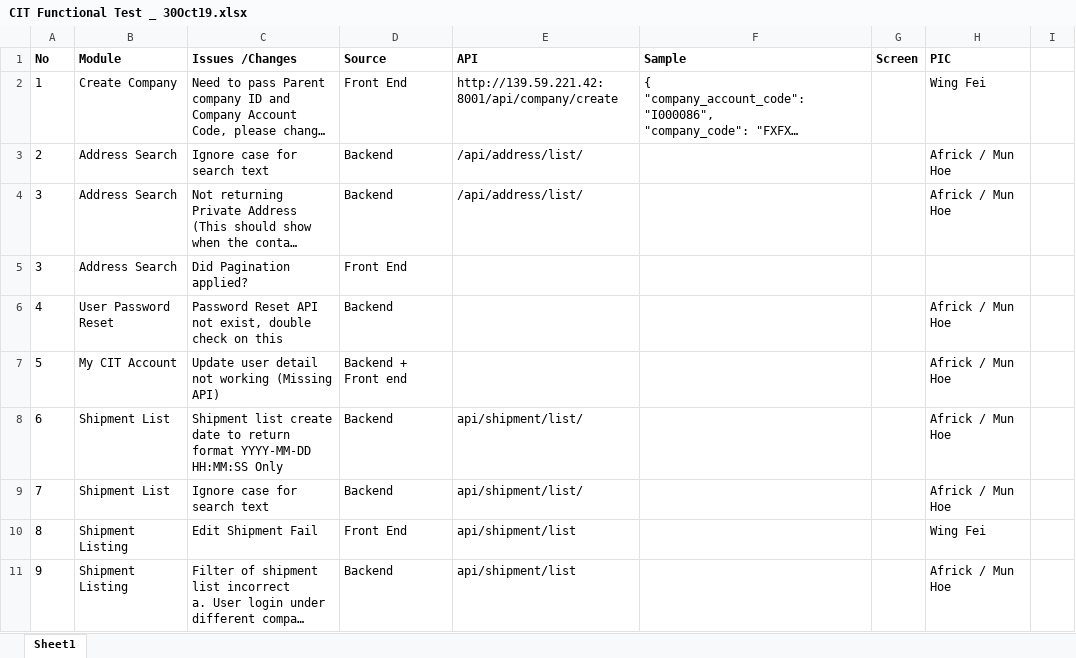
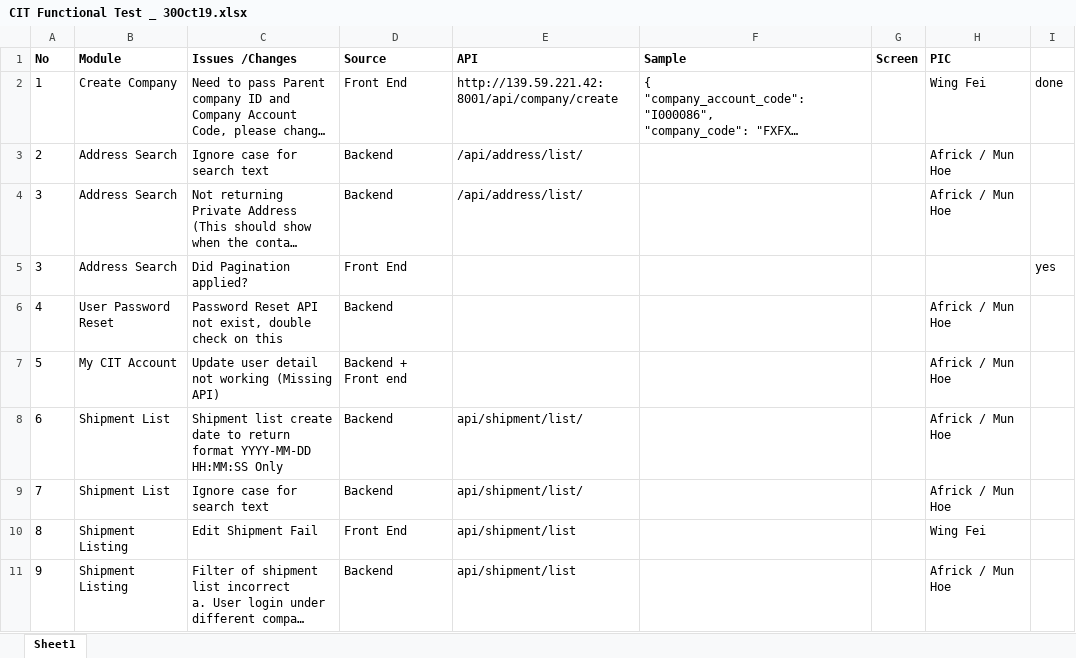
Before and after one commit to wfsiew/ng-cit, an Excel workbook: ref/CIT Functional Test _ 30Oct19.xlsx, sheet Sheet1, drawn as a sheet; only a part is shown; long unchanged cells end in …; values as stored, in another font and other column widths than the file's, no borders; charts and pictures not drawn; the diff names each change by its address in the sheet, - before the commit and + after, or states it on an @@ line.

```diff
--- a/ref/CIT Functional Test _ 30Oct19.xlsx (sheet Sheet1)
+++ b/ref/CIT Functional Test _ 30Oct19.xlsx (sheet Sheet1)
-I2: (empty)
+I2: done
-I5: (empty)
+I5: yes
```
Also changed, not shown: 6 other files.
